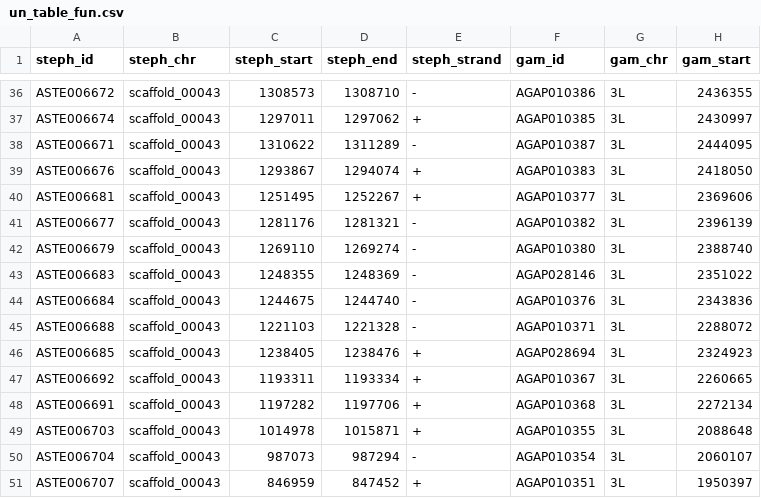
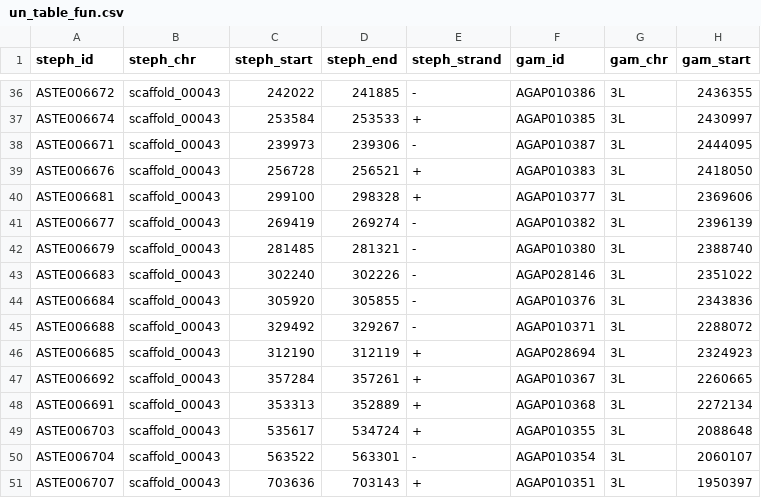
Before and after one commit to seaman248/scf_0043_location, a CSV file: input_data/un_table_fun.csv, drawn as a sheet; only a part is shown, gaps mark what is left out; the diff covers the shown part only; the diff names each change by its address in the sheet, - before the commit and + after, or states it on an @@ line.

```diff
--- a/input_data/un_table_fun.csv
+++ b/input_data/un_table_fun.csv
-C36 (steph_start): 1308573
+C36 (steph_start): 242022
-D36 (steph_end): 1308710
+D36 (steph_end): 241885
-C37 (steph_start): 1297011
+C37 (steph_start): 253584
-D37 (steph_end): 1297062
+D37 (steph_end): 253533
-C38 (steph_start): 1310622
+C38 (steph_start): 239973
-D38 (steph_end): 1311289
+D38 (steph_end): 239306
-C39 (steph_start): 1293867
+C39 (steph_start): 256728
-D39 (steph_end): 1294074
+D39 (steph_end): 256521
-C40 (steph_start): 1251495
+C40 (steph_start): 299100
-D40 (steph_end): 1252267
+D40 (steph_end): 298328
-C41 (steph_start): 1281176
+C41 (steph_start): 269419
-D41 (steph_end): 1281321
+D41 (steph_end): 269274
-C42 (steph_start): 1269110
+C42 (steph_start): 281485
-D42 (steph_end): 1269274
+D42 (steph_end): 281321
-C43 (steph_start): 1248355
+C43 (steph_start): 302240
-D43 (steph_end): 1248369
+D43 (steph_end): 302226
-C44 (steph_start): 1244675
+C44 (steph_start): 305920
-D44 (steph_end): 1244740
+D44 (steph_end): 305855
-C45 (steph_start): 1221103
+C45 (steph_start): 329492
-D45 (steph_end): 1221328
+D45 (steph_end): 329267
-C46 (steph_start): 1238405
+C46 (steph_start): 312190
-D46 (steph_end): 1238476
+D46 (steph_end): 312119
-C47 (steph_start): 1193311
+C47 (steph_start): 357284
-D47 (steph_end): 1193334
+D47 (steph_end): 357261
-C48 (steph_start): 1197282
+C48 (steph_start): 353313
-D48 (steph_end): 1197706
+D48 (steph_end): 352889
-C49 (steph_start): 1014978
+C49 (steph_start): 535617
-D49 (steph_end): 1015871
+D49 (steph_end): 534724
-C50 (steph_start): 987073
+C50 (steph_start): 563522
-D50 (steph_end): 987294
+D50 (steph_end): 563301
-C51 (steph_start): 846959
+C51 (steph_start): 703636
-D51 (steph_end): 847452
+D51 (steph_end): 703143
```
Also changed, not shown: 138 edited cells elsewhere in this file, input_data/un_table.csv, 1 other file.
